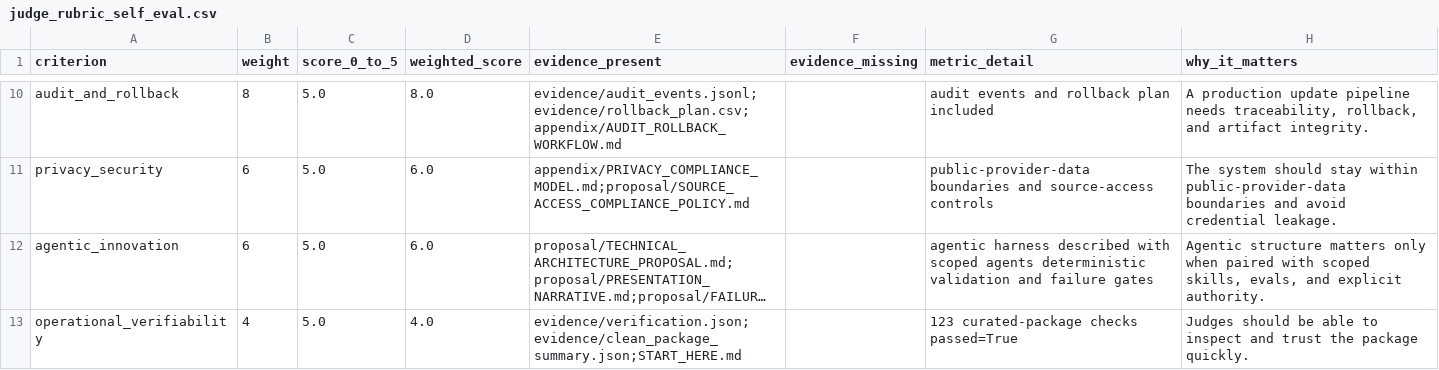
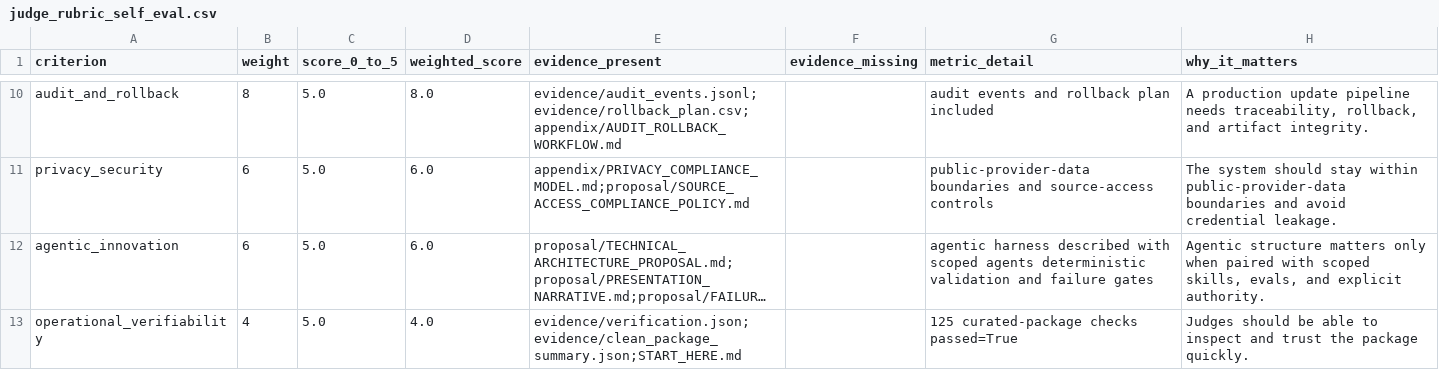
Before and after one commit to saademad200/provider_and_practice_directory, a CSV file: submissions/healthlynked_option_c_clean/evidence/judge_rubric_self_eval.csv, drawn as a sheet; only a part is shown, gaps mark what is left out; long unchanged cells end in …; the diff names each change by its address in the sheet, - before the commit and + after, or states it on an @@ line.

Commit message:
Add official source health evidence

```diff
--- a/submissions/healthlynked_option_c_clean/evidence/judge_rubric_self_eval.csv
+++ b/submissions/healthlynked_option_c_clean/evidence/judge_rubric_self_eval.csv
-G13 (metric_detail): 123 curated-package checks passed=True
+G13 (metric_detail): 125 curated-package checks passed=True
```
Also changed, not shown: 12 other files.
